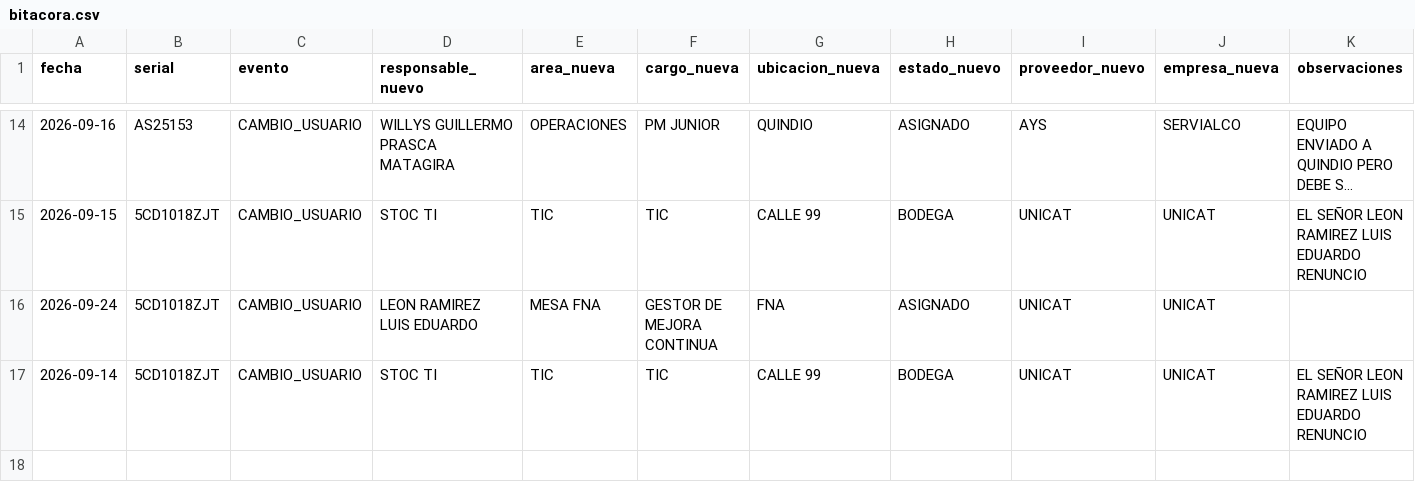
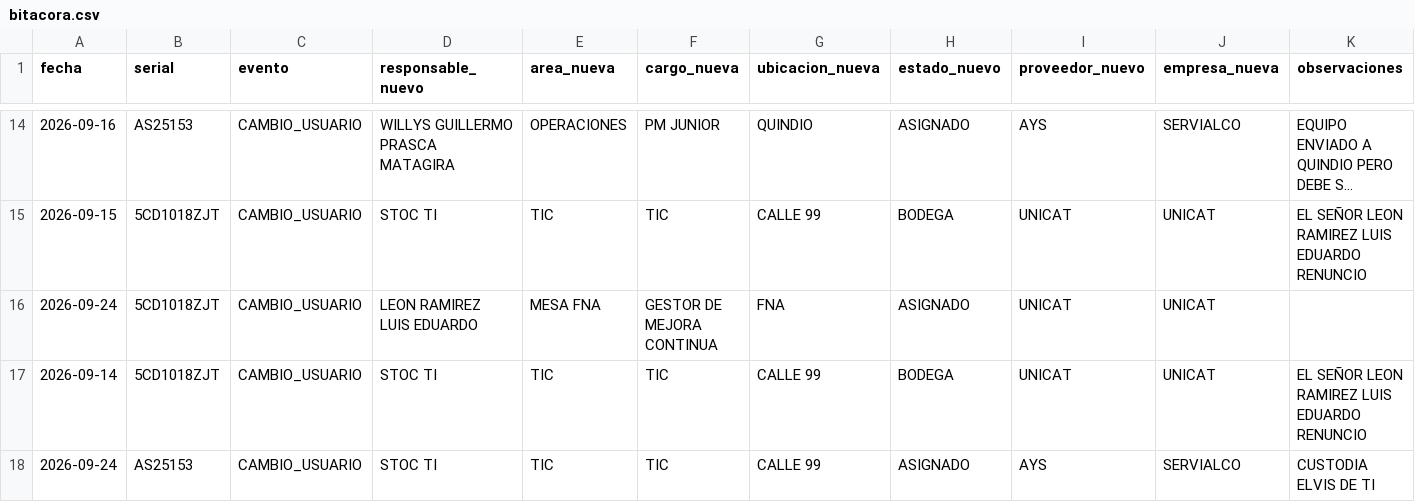
Before and after one commit to soporteti-beep/Inventario-Servialco, a CSV file: bitacora.csv, drawn as a sheet; only a part is shown, gaps mark what is left out; long unchanged cells end in …; the diff names each change by its address in the sheet, - before the commit and + after, or states it on an @@ line.

Commit message:
🚀 Evento AYS: AS25153

```diff
--- a/bitacora.csv
+++ b/bitacora.csv
+row 18: 2026-09-24 | AS25153 | CAMBIO_USUARIO | STOC TI | TIC | TIC | CALLE 99 | ASIGNADO | AYS | SERVIALCO | CUSTODIA ELVIS DE TI
```
